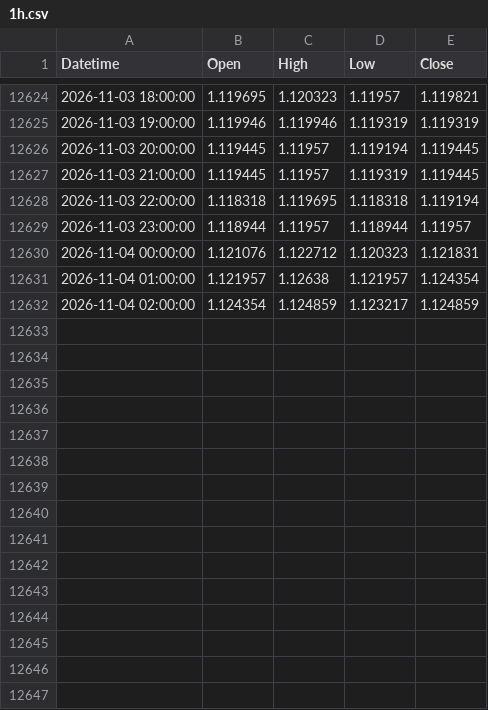
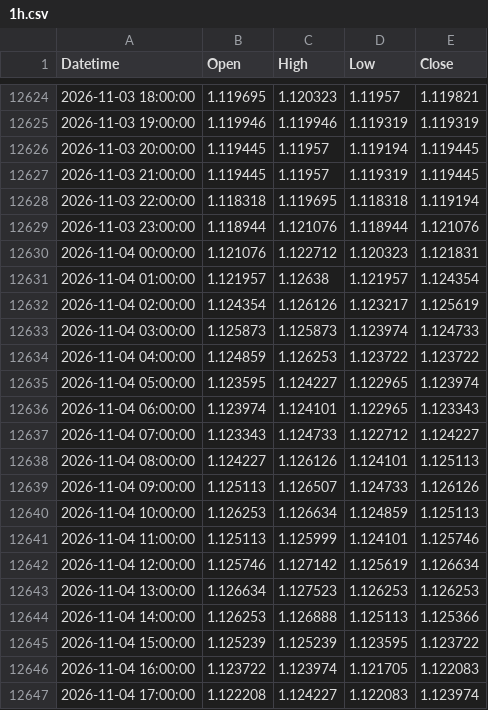
Before and after one commit to mailztoganesh-civil/forex-data, a CSV file: data/EURUSD/1h.csv, drawn as a sheet; only a part is shown, gaps mark what is left out; the diff covers the shown part only.

```diff
--- a/data/EURUSD/1h.csv
+++ b/data/EURUSD/1h.csv
@@ -12628,5 +12628,20 @@ Datetime,Open,High,Low,Close
 2026-11-03 22:00:00,1.118318,1.119695,1.118318,1.119194
-2026-11-03 23:00:00,1.118944,1.11957,1.118944,1.11957
+2026-11-03 23:00:00,1.118944,1.121076,1.118944,1.121076
 2026-11-04 00:00:00,1.121076,1.122712,1.120323,1.121831
 2026-11-04 01:00:00,1.121957,1.12638,1.121957,1.124354
-2026-11-04 02:00:00,1.124354,1.124859,1.123217,1.124859
+2026-11-04 02:00:00,1.124354,1.126126,1.123217,1.125619
+2026-11-04 03:00:00,1.125873,1.125873,1.123974,1.124733
+2026-11-04 04:00:00,1.124859,1.126253,1.123722,1.123722
+2026-11-04 05:00:00,1.123595,1.124227,1.122965,1.123974
+2026-11-04 06:00:00,1.123974,1.124101,1.122965,1.123343
+2026-11-04 07:00:00,1.123343,1.124733,1.122712,1.124227
+2026-11-04 08:00:00,1.124227,1.126126,1.124101,1.125113
+2026-11-04 09:00:00,1.125113,1.126507,1.124733,1.126126
+2026-11-04 10:00:00,1.126253,1.126634,1.124859,1.125113
+2026-11-04 11:00:00,1.125113,1.125999,1.124101,1.125746
+2026-11-04 12:00:00,1.125746,1.127142,1.125619,1.126634
+2026-11-04 13:00:00,1.126634,1.127523,1.126253,1.126253
+2026-11-04 14:00:00,1.126253,1.126888,1.125113,1.125366
+2026-11-04 15:00:00,1.125239,1.125239,1.123595,1.123722
+2026-11-04 16:00:00,1.123722,1.123974,1.121705,1.122083
+2026-11-04 17:00:00,1.122208,1.124227,1.122083,1.123974
```
Also changed, not shown: 9 added rows elsewhere in this file, data/EURUSD/daily.csv, 2 other files.
